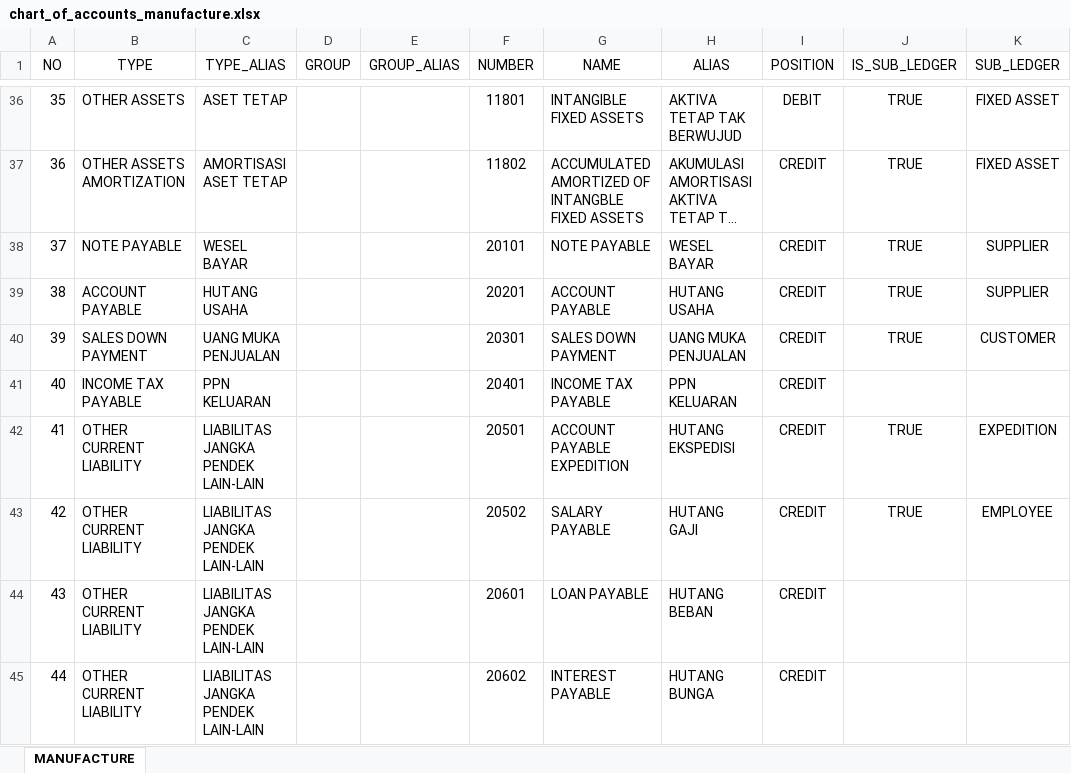
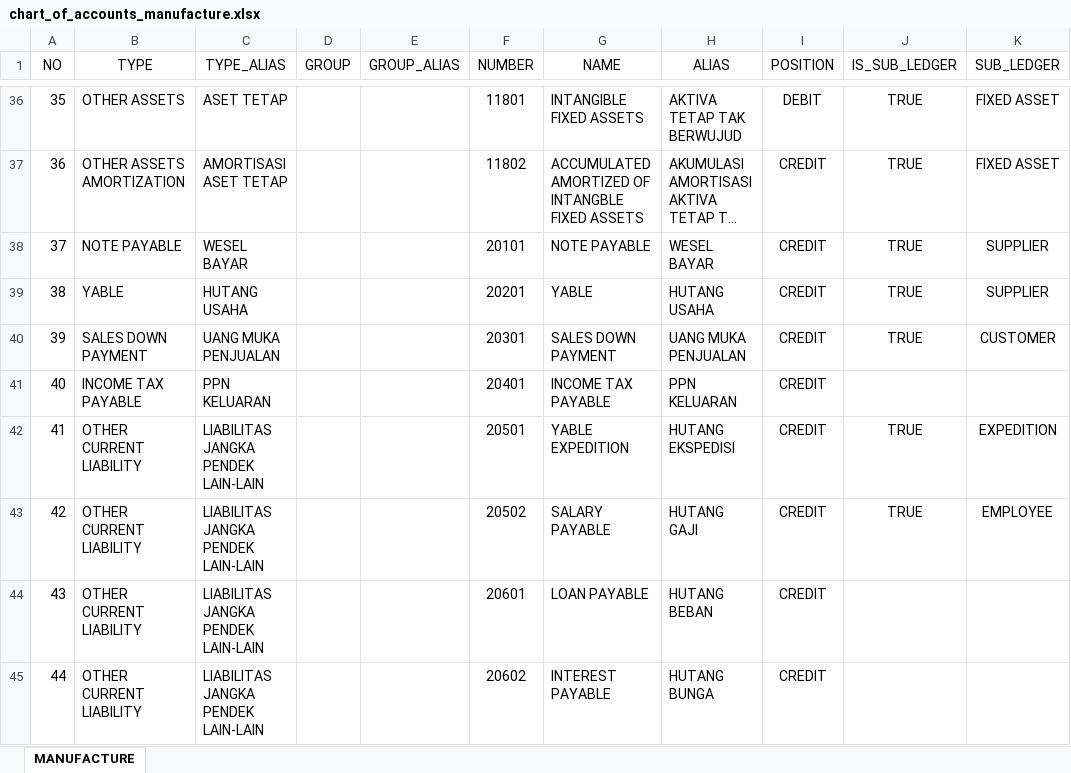
Before and after one commit to point-red/point, an Excel workbook: storage/template/chart_of_accounts_manufacture.xlsx, sheet MANUFACTURE, drawn as a sheet; only a part is shown, gaps mark what is left out; long unchanged cells end in …; values as stored, in another font and other column widths than the file's, no borders; the diff covers the shown part only; the diff names each change by its address in the sheet, - before the commit and + after, or states it on an @@ line.

Commit message:
fix account

```diff
--- a/storage/template/chart_of_accounts_manufacture.xlsx (sheet MANUFACTURE)
+++ b/storage/template/chart_of_accounts_manufacture.xlsx (sheet MANUFACTURE)
-B39 (TYPE): ACCOUNT PAYABLE
+B39 (TYPE): YABLE
-G39 (NAME): ACCOUNT PAYABLE
+G39 (NAME): YABLE
-G42 (NAME): ACCOUNT PAYABLE EXPEDITION
+G42 (NAME): YABLE EXPEDITION
```
Also changed, not shown: 28 edited cells elsewhere in this sheet.
